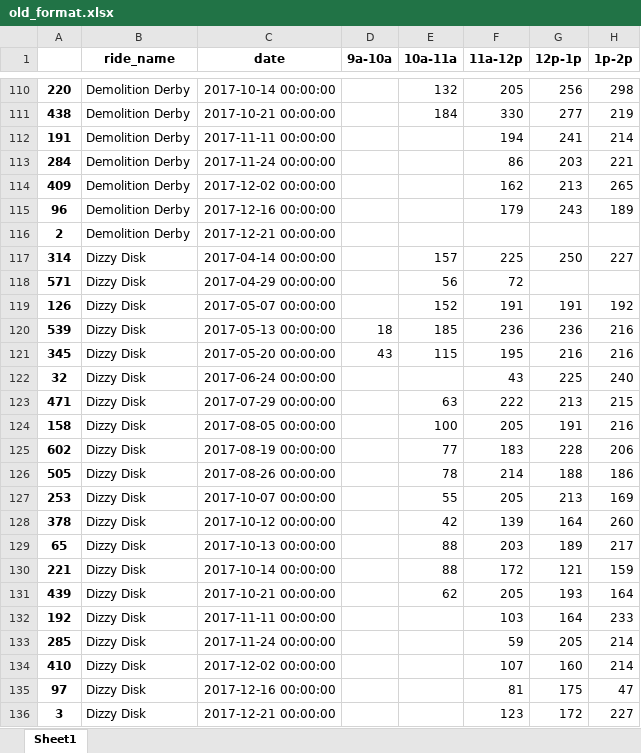
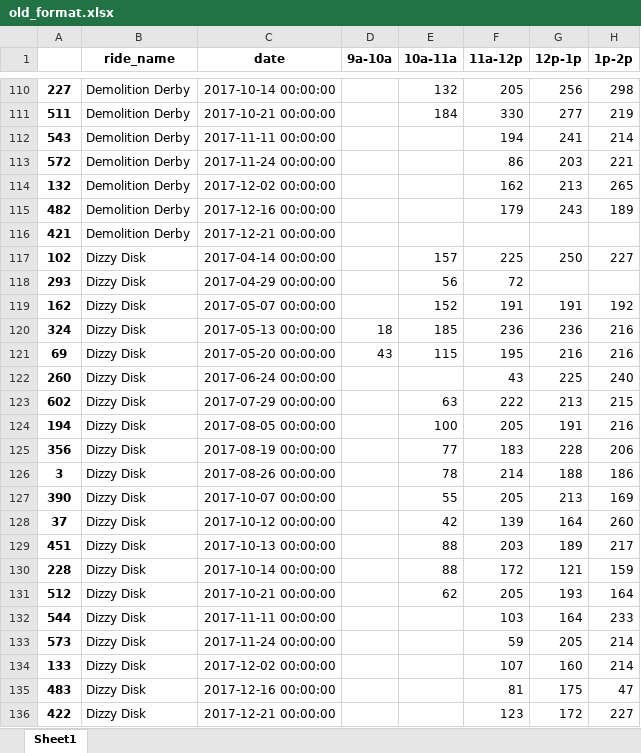
Before and after one commit to egost/herschend_showcase, an Excel workbook: output/old_format.xlsx, sheet Sheet1, drawn as a sheet; only a part is shown, gaps mark what is left out; values as stored, in another font and other column widths than the file's, no borders; the diff covers the shown part only; the diff names each change by its address in the sheet, - before the commit and + after, or states it on an @@ line.

```diff
--- a/output/old_format.xlsx (sheet Sheet1)
+++ b/output/old_format.xlsx (sheet Sheet1)
-A110: 220
+A110: 227
-A111: 438
+A111: 511
-A112: 191
+A112: 543
-A113: 284
+A113: 572
-A114: 409
+A114: 132
-A115: 96
+A115: 482
-A116: 2
+A116: 421
-A117: 314
+A117: 102
-A118: 571
+A118: 293
-A119: 126
+A119: 162
-A120: 539
+A120: 324
-A121: 345
+A121: 69
-A122: 32
+A122: 260
-A123: 471
+A123: 602
-A124: 158
+A124: 194
-A125: 602
+A125: 356
-A126: 505
+A126: 3
-A127: 253
+A127: 390
-A128: 378
+A128: 37
-A129: 65
+A129: 451
-A130: 221
+A130: 228
-A131: 439
+A131: 512
-A132: 192
+A132: 544
-A133: 285
+A133: 573
-A134: 410
+A134: 133
-A135: 97
+A135: 483
-A136: 3
+A136: 422
```
Also changed, not shown: 606 edited cells elsewhere in this sheet, output/human-readable.xlsx, 3 other files.
